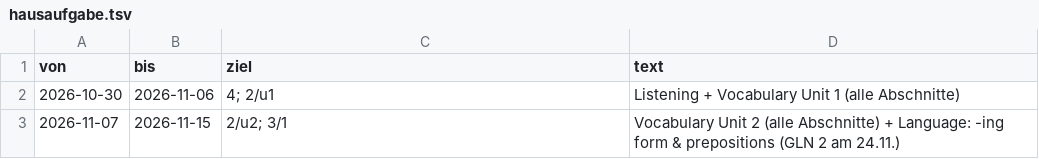
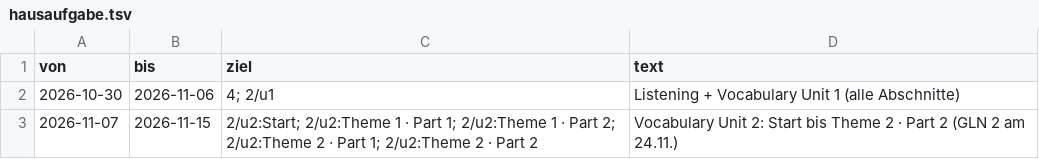
Before and after one commit to langenbachalex/School, a TSV file: inhalte/klasse9/hausaufgabe.tsv, drawn as a sheet.

```diff
--- a/inhalte/klasse9/hausaufgabe.tsv
+++ b/inhalte/klasse9/hausaufgabe.tsv
@@ -2,2 +2,2 @@ von	bis	ziel	text
 2026-10-30	2026-11-06	4; 2/u1	Listening + Vocabulary Unit 1 (alle Abschnitte)
-2026-11-07	2026-11-15	2/u2; 3/1	Vocabulary Unit 2 (alle Abschnitte) + Language: -ing form & prepositions (GLN 2 am 24.11.)
+2026-11-07	2026-11-15	2/u2:Start; 2/u2:Theme 1 · Part 1; 2/u2:Theme 1 · Part 2; 2/u2:Theme 2 · Part 1; 2/u2:Theme 2 · Part 2	Vocabulary Unit 2: Start bis Theme 2 · Part 2 (GLN 2 am 24.11.)
```
Also changed, not shown: 2 other files.
